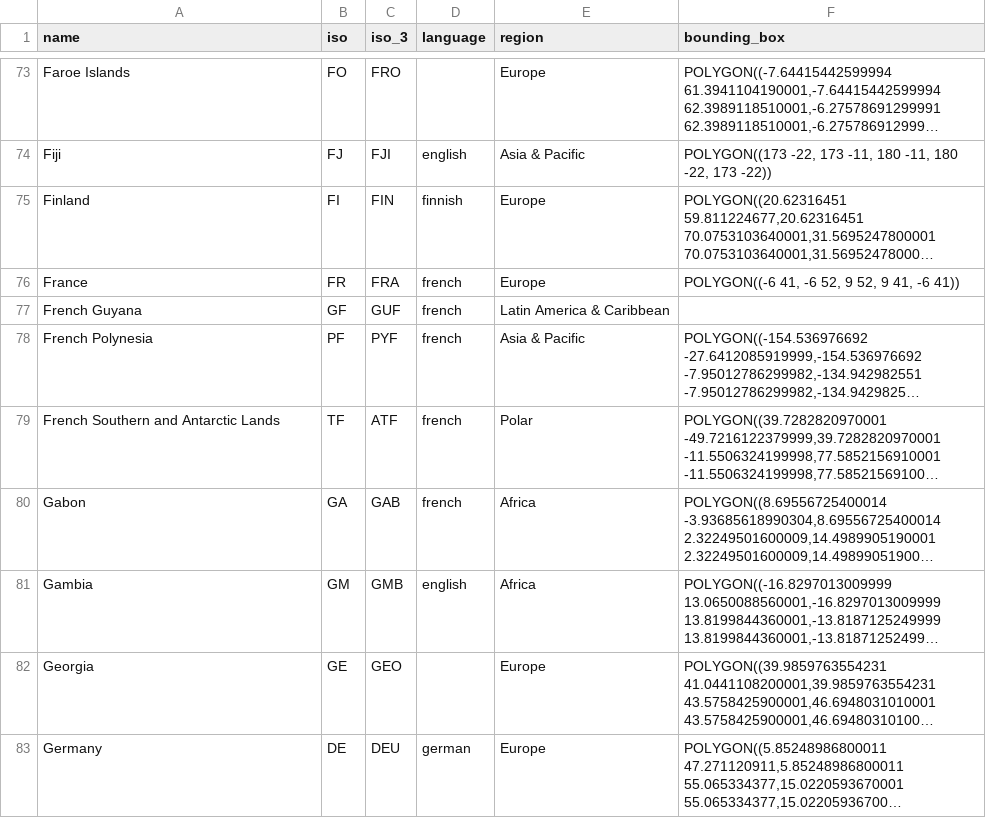
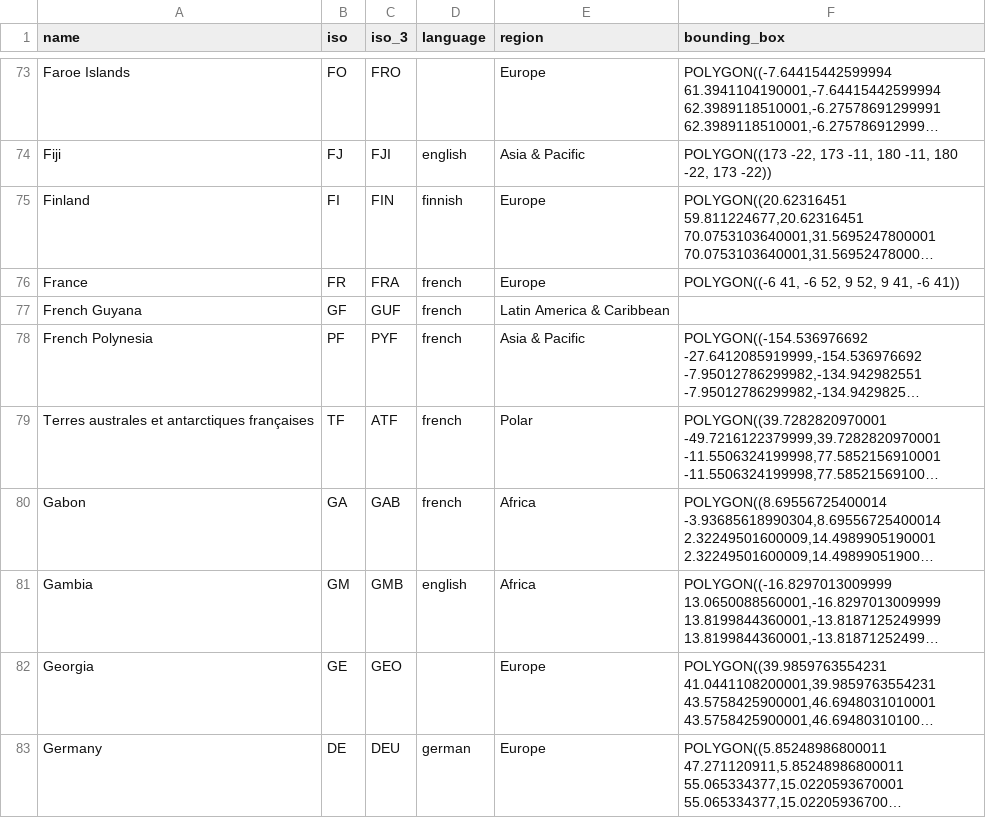
Before and after one commit to unepwcmc/ProtectedPlanet, a CSV file: lib/data/seeds/countries.csv, drawn as a sheet; only a part is shown, gaps mark what is left out; long unchanged cells end in …; the diff names each change by its address in the sheet, - before the commit and + after, or states it on an @@ line.

Commit message:
rename French territories into French translation

```diff
--- a/lib/data/seeds/countries.csv
+++ b/lib/data/seeds/countries.csv
-A79 (name): French Southern and Antarctic Lands
+A79 (name): Terres australes et antarctiques françaises
```
